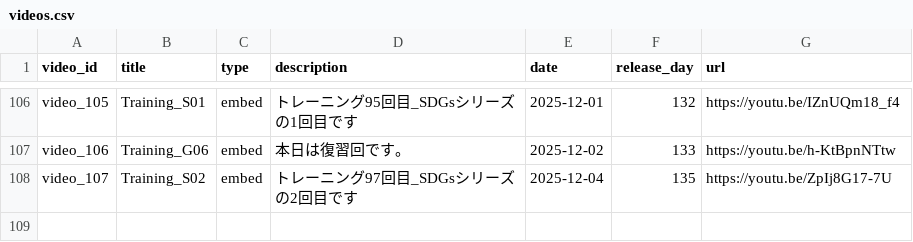
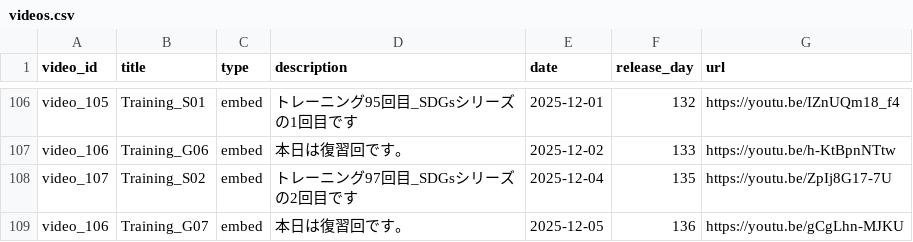
Before and after one commit to boost-ogawa/english-booster, a CSV file: videos.csv, drawn as a sheet; only a part is shown, gaps mark what is left out; the diff names each change by its address in the sheet, - before the commit and + after, or states it on an @@ line.

Commit message:
Add video

```diff
--- a/videos.csv
+++ b/videos.csv
+row 109: video_106 | Training_G07 | embed | 本日は復習回です。 | 2025-12-05 | 136 | https://youtu.be/gCgLhn-MJKU
```
